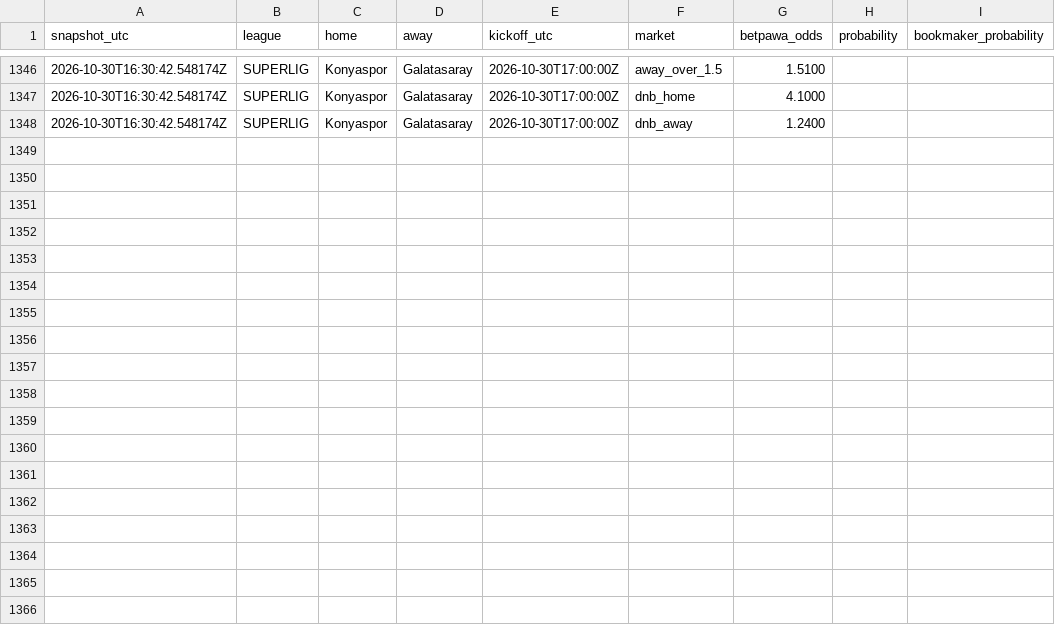
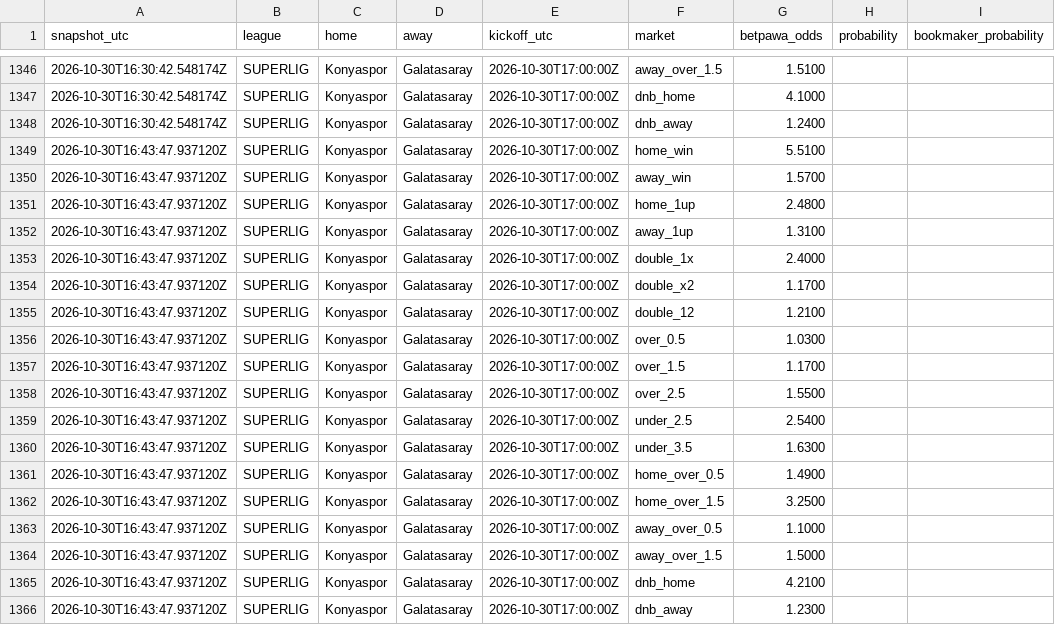
Before and after one commit to Lyzer10/betpred, a CSV file: engine/data/live/prices/2026-10-30.csv, drawn as a sheet; only a part is shown, gaps mark what is left out; the diff names each change by its address in the sheet, - before the commit and + after, or states it on an @@ line.

```diff
--- a/engine/data/live/prices/2026-10-30.csv
+++ b/engine/data/live/prices/2026-10-30.csv
+row 1349: 2026-10-30T16:43:47.937120Z | SUPERLIG | Konyaspor | Galatasaray | 2026-10-30T17:00:00Z | home_win | 5.5100
+row 1350: 2026-10-30T16:43:47.937120Z | SUPERLIG | Konyaspor | Galatasaray | 2026-10-30T17:00:00Z | away_win | 1.5700
+row 1351: 2026-10-30T16:43:47.937120Z | SUPERLIG | Konyaspor | Galatasaray | 2026-10-30T17:00:00Z | home_1up | 2.4800
+row 1352: 2026-10-30T16:43:47.937120Z | SUPERLIG | Konyaspor | Galatasaray | 2026-10-30T17:00:00Z | away_1up | 1.3100
+row 1353: 2026-10-30T16:43:47.937120Z | SUPERLIG | Konyaspor | Galatasaray | 2026-10-30T17:00:00Z | double_1x | 2.4000
+row 1354: 2026-10-30T16:43:47.937120Z | SUPERLIG | Konyaspor | Galatasaray | 2026-10-30T17:00:00Z | double_x2 | 1.1700
+row 1355: 2026-10-30T16:43:47.937120Z | SUPERLIG | Konyaspor | Galatasaray | 2026-10-30T17:00:00Z | double_12 | 1.2100
+row 1356: 2026-10-30T16:43:47.937120Z | SUPERLIG | Konyaspor | Galatasaray | 2026-10-30T17:00:00Z | over_0.5 | 1.0300
+row 1357: 2026-10-30T16:43:47.937120Z | SUPERLIG | Konyaspor | Galatasaray | 2026-10-30T17:00:00Z | over_1.5 | 1.1700
+row 1358: 2026-10-30T16:43:47.937120Z | SUPERLIG | Konyaspor | Galatasaray | 2026-10-30T17:00:00Z | over_2.5 | 1.5500
+row 1359: 2026-10-30T16:43:47.937120Z | SUPERLIG | Konyaspor | Galatasaray | 2026-10-30T17:00:00Z | under_2.5 | 2.5400
+row 1360: 2026-10-30T16:43:47.937120Z | SUPERLIG | Konyaspor | Galatasaray | 2026-10-30T17:00:00Z | under_3.5 | 1.6300
+row 1361: 2026-10-30T16:43:47.937120Z | SUPERLIG | Konyaspor | Galatasaray | 2026-10-30T17:00:00Z | home_over_0.5 | 1.4900
+row 1362: 2026-10-30T16:43:47.937120Z | SUPERLIG | Konyaspor | Galatasaray | 2026-10-30T17:00:00Z | home_over_1.5 | 3.2500
+row 1363: 2026-10-30T16:43:47.937120Z | SUPERLIG | Konyaspor | Galatasaray | 2026-10-30T17:00:00Z | away_over_0.5 | 1.1000
+row 1364: 2026-10-30T16:43:47.937120Z | SUPERLIG | Konyaspor | Galatasaray | 2026-10-30T17:00:00Z | away_over_1.5 | 1.5000
+row 1365: 2026-10-30T16:43:47.937120Z | SUPERLIG | Konyaspor | Galatasaray | 2026-10-30T17:00:00Z | dnb_home | 4.2100
+row 1366: 2026-10-30T16:43:47.937120Z | SUPERLIG | Konyaspor | Galatasaray | 2026-10-30T17:00:00Z | dnb_away | 1.2300
```
Also changed, not shown: 1 other file.
